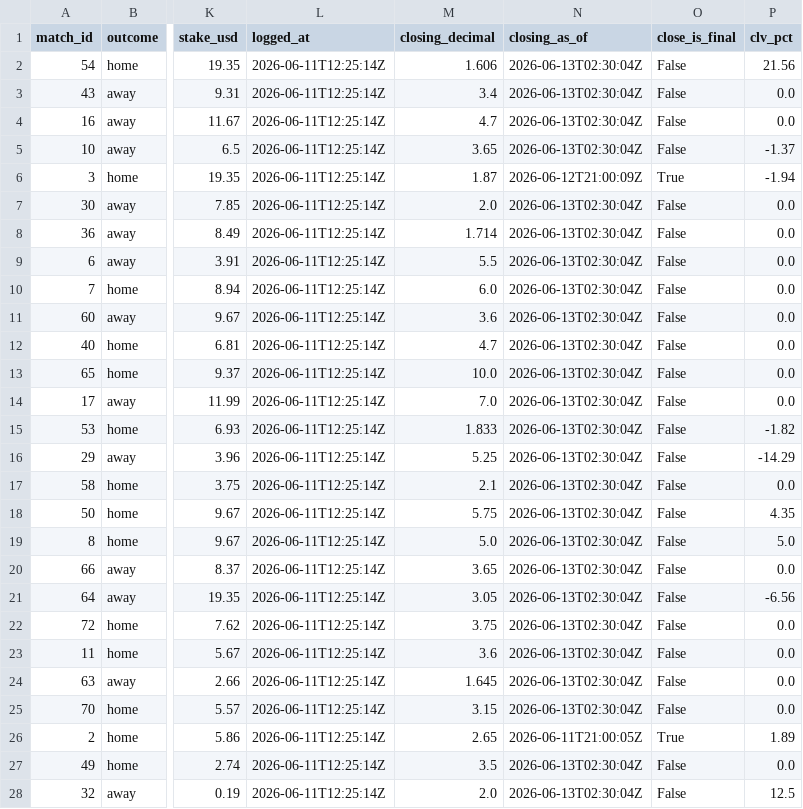
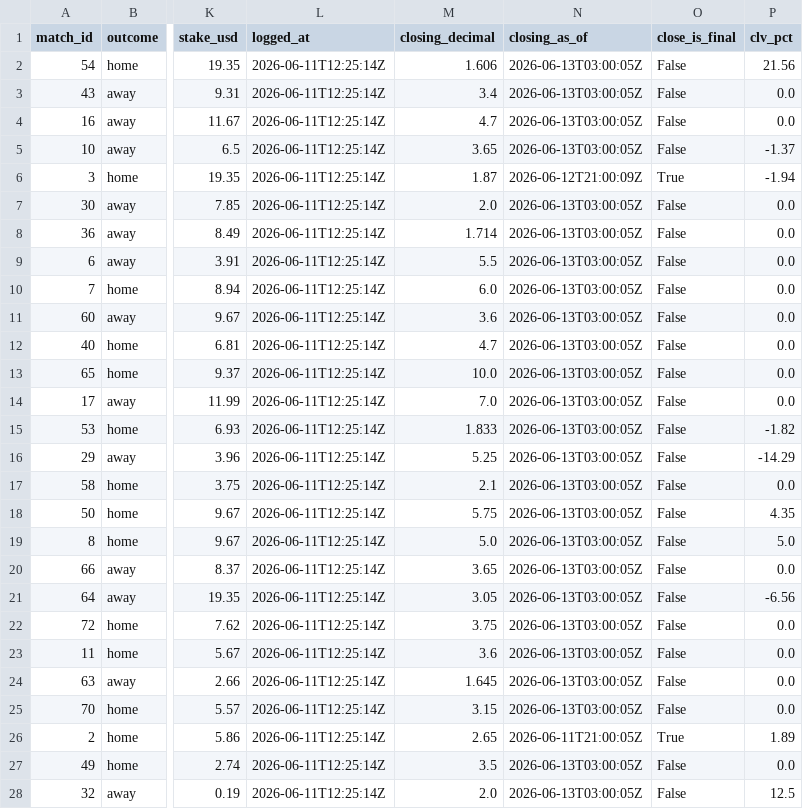
Before and after one commit to AndSoItRises/World-Cup-2026-, a CSV file: data/processed/clv_report.csv, drawn as a sheet; only a part is shown, gaps mark what is left out; the diff covers the shown part only; the diff names each change by its address in the sheet, - before the commit and + after, or states it on an @@ line.

```diff
--- a/data/processed/clv_report.csv
+++ b/data/processed/clv_report.csv
-N2:N5 (closing_as_of): 2026-06-13T02:30:04Z
+N2:N5 (closing_as_of): 2026-06-13T03:00:05Z
-N7:N25 (closing_as_of): 2026-06-13T02:30:04Z
+N7:N25 (closing_as_of): 2026-06-13T03:00:05Z
-N27:N28 (closing_as_of): 2026-06-13T02:30:04Z
+N27:N28 (closing_as_of): 2026-06-13T03:00:05Z
```
Also changed, not shown: 4 edited cells elsewhere in this file, data/processed/arb_scan.csv, data/processed/desk_calls.csv, 3 other files.
